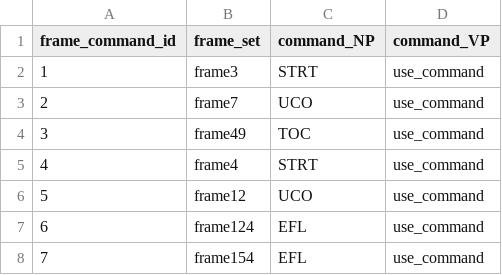
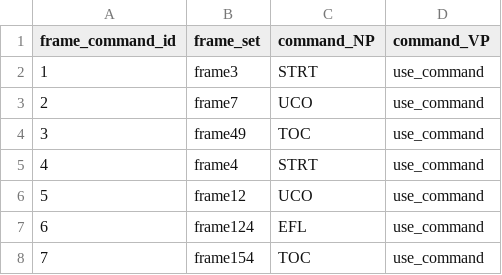
Before and after one commit to zai627/KG2, a CSV file: frameandcommandcase2.1.csv, drawn as a sheet.

Commit message:
Update frameandcommandcase2.1.csv

```diff
--- a/frameandcommandcase2.1.csv
+++ b/frameandcommandcase2.1.csv
@@ -7,2 +7,2 @@
 6,frame124,EFL,use_command
-7,frame154,EFL,use_command
+7,frame154,TOC,use_command
```
